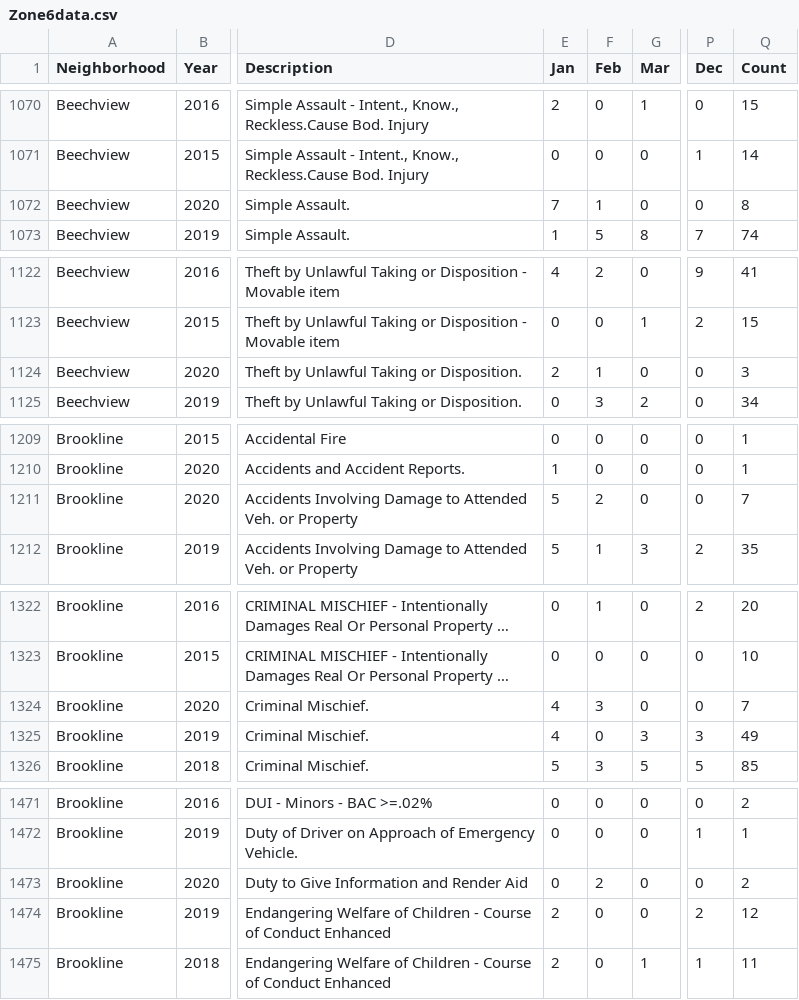
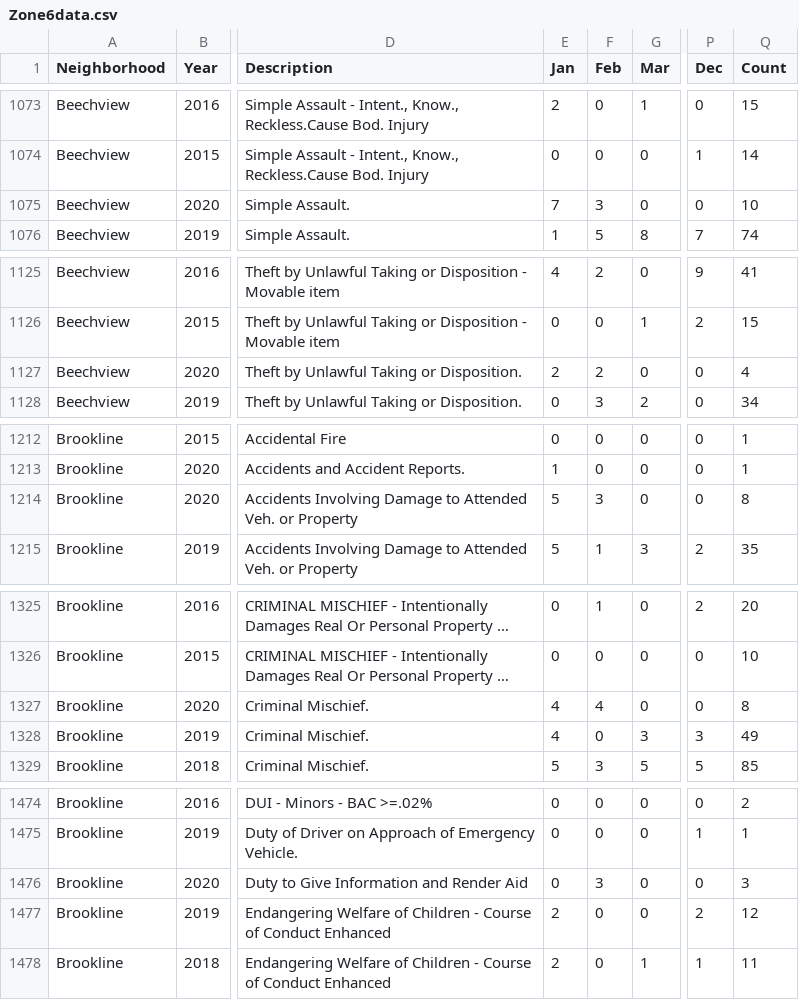
Before and after one commit to mhowe0422/mhowe0422.github.io, a CSV file: Zone6/Zone6data.csv, drawn as a sheet; only a part is shown, gaps mark what is left out; long unchanged cells end in …; addresses are those after the commit; the diff covers the shown part only; the diff names each change by its address in the sheet, - before the commit and + after, or states it on an @@ line.

```diff
--- a/Zone6/Zone6data.csv
+++ b/Zone6/Zone6data.csv
-F1075 (Feb): 1
+F1075 (Feb): 3
-Q1075 (Count): 8
+Q1075 (Count): 10
-F1127 (Feb): 1
+F1127 (Feb): 2
-Q1127 (Count): 3
+Q1127 (Count): 4
-F1214 (Feb): 2
+F1214 (Feb): 3
-Q1214 (Count): 7
+Q1214 (Count): 8
-F1327 (Feb): 3
+F1327 (Feb): 4
-Q1327 (Count): 7
+Q1327 (Count): 8
-F1476 (Feb): 2
+F1476 (Feb): 3
-Q1476 (Count): 2
+Q1476 (Count): 3
```
Also changed, not shown: 5 added rows, 5 moved rows and 18 edited cells elsewhere in this file, 1 other file.
